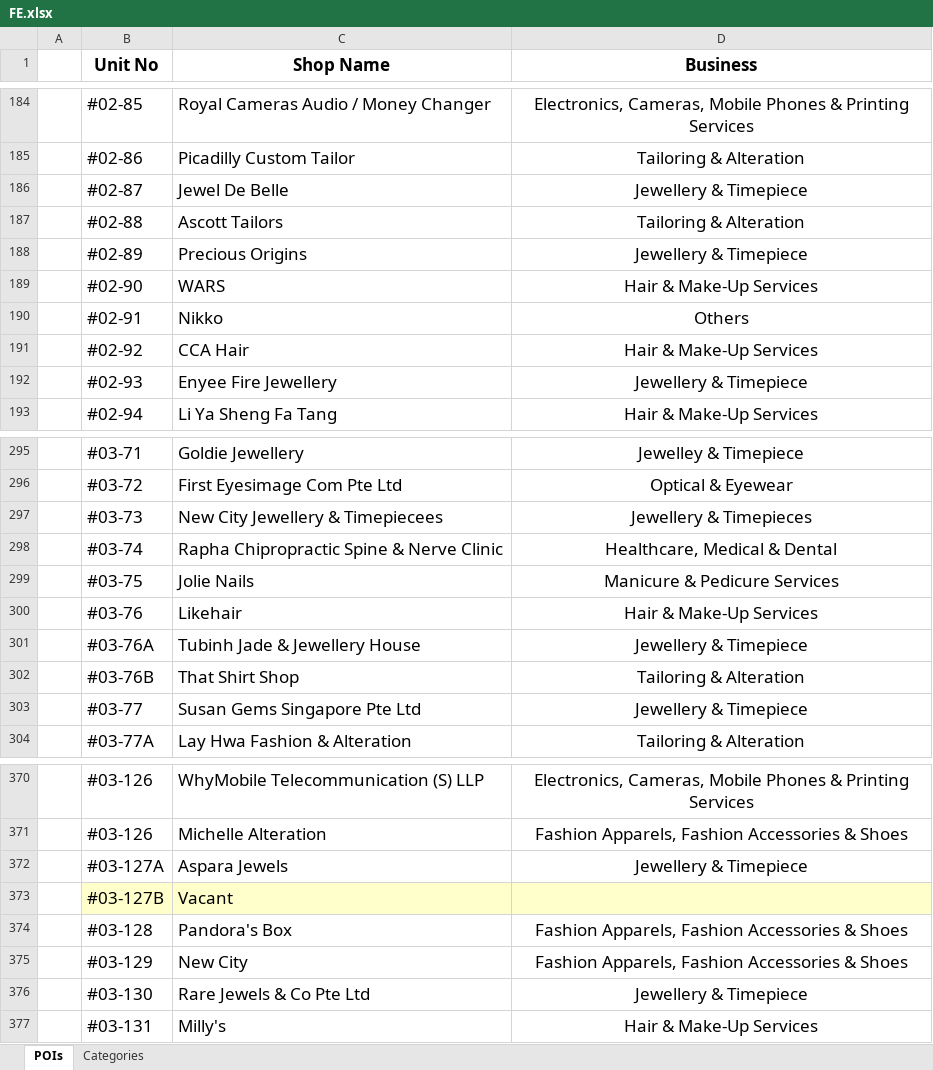
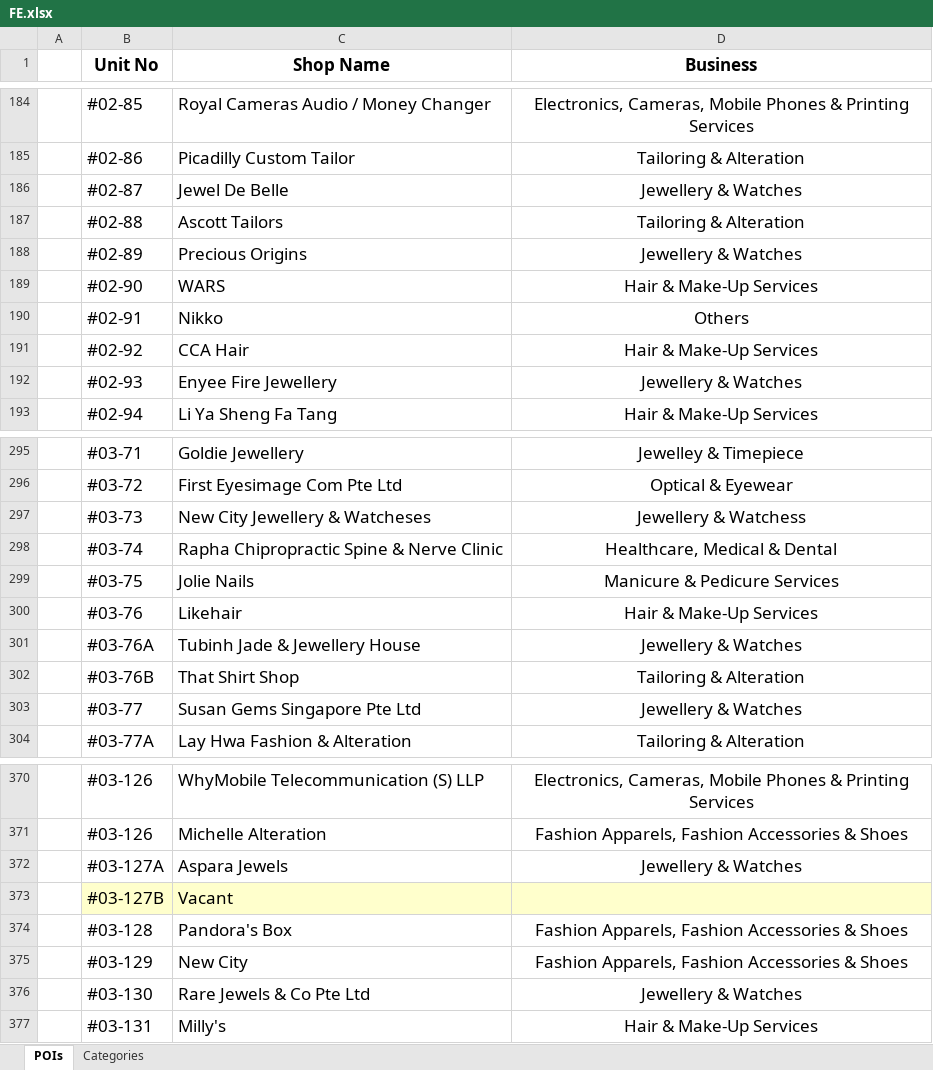
Before and after one commit to AdactiveSAS/project-importNode, an Excel workbook: data/FE/FE.xlsx, sheet POIs, drawn as a sheet; only a part is shown, gaps mark what is left out; values as stored, in another font and other column widths than the file's, no borders; the diff covers the shown part only; the diff names each change by its address in the sheet, - before the commit and + after, or states it on an @@ line.

```diff
--- a/data/FE/FE.xlsx (sheet POIs)
+++ b/data/FE/FE.xlsx (sheet POIs)
-D186 (Business): Jewellery & Timepiece
+D186 (Business): Jewellery & Watches
-D188 (Business): Jewellery & Timepiece
+D188 (Business): Jewellery & Watches
-D192 (Business): Jewellery & Timepiece
+D192 (Business): Jewellery & Watches
-C297 (Shop Name): New City Jewellery & Timepiecees
+C297 (Shop Name): New City Jewellery & Watcheses
-D297 (Business): Jewellery & Timepieces
+D297 (Business): Jewellery & Watchess
-D301 (Business): Jewellery & Timepiece
+D301 (Business): Jewellery & Watches
-D303 (Business): Jewellery & Timepiece
+D303 (Business): Jewellery & Watches
-D372 (Business): Jewellery & Timepiece
+D372 (Business): Jewellery & Watches
-D376 (Business): Jewellery & Timepiece
+D376 (Business): Jewellery & Watches
```
Also changed, not shown: 32 edited cells elsewhere in this sheet, 8 other files.
